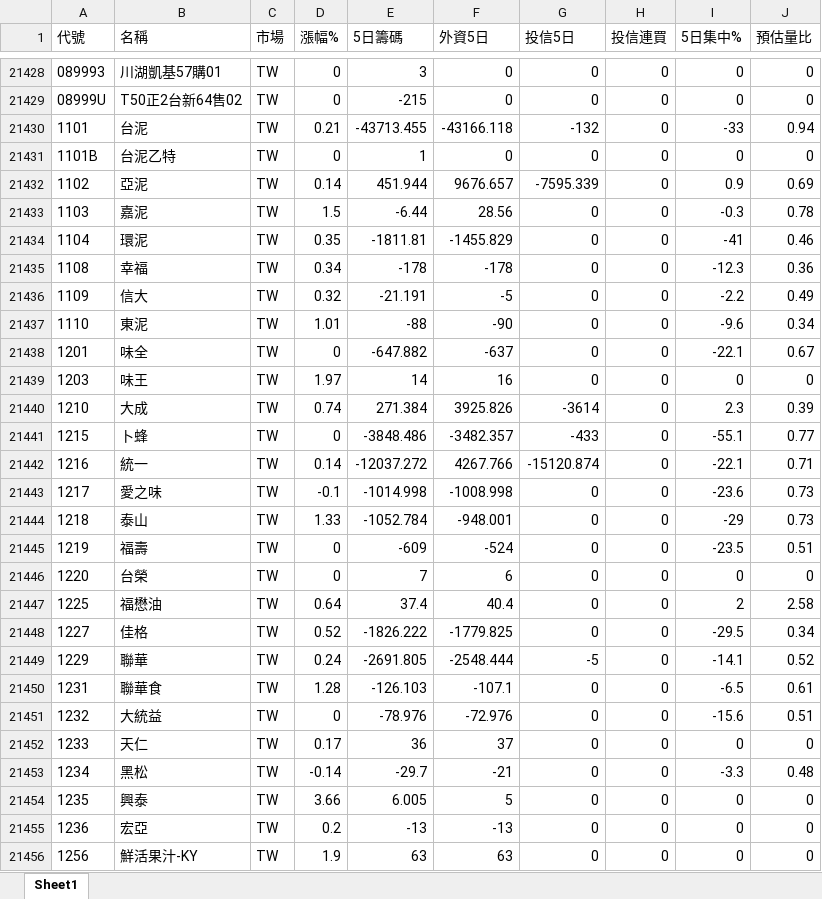
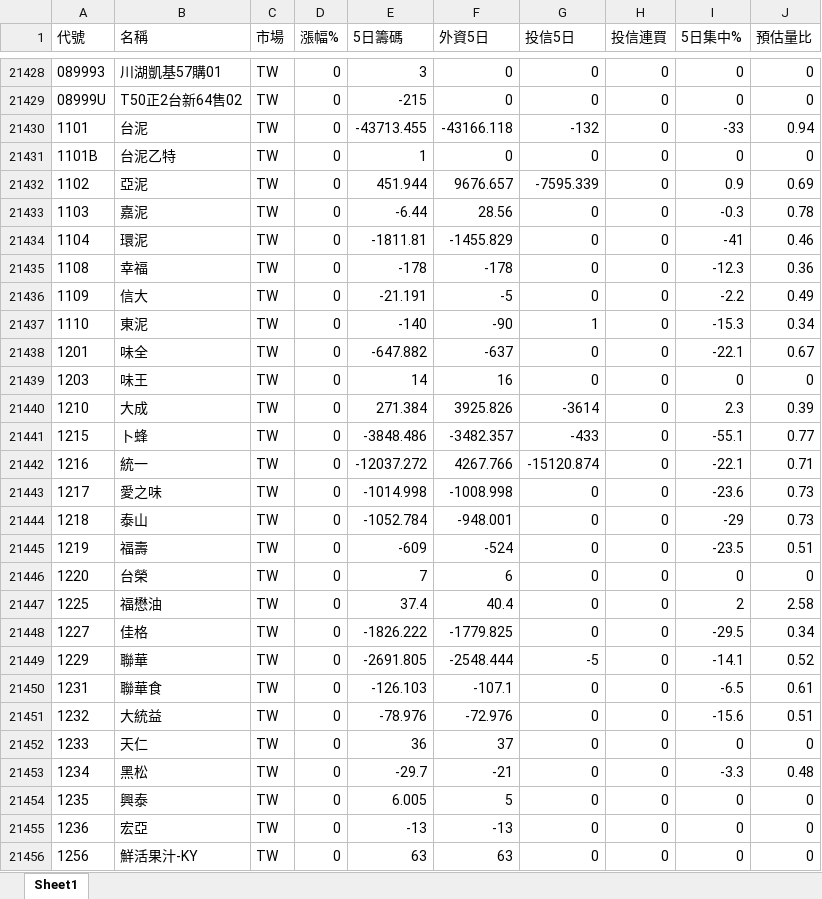
Before and after one commit to Chris701117/tw-institutional-stocker, an Excel workbook: docs/data/stock_report.xlsx, sheet Sheet1, drawn as a sheet; only a part is shown, gaps mark what is left out; values as stored, in another font and other column widths than the file's, no borders; the diff covers the shown part only; the diff names each change by its address in the sheet, - before the commit and + after, or states it on an @@ line.

```diff
--- a/docs/data/stock_report.xlsx (sheet Sheet1)
+++ b/docs/data/stock_report.xlsx (sheet Sheet1)
-D21430 (漲幅%): 0.21
+D21430 (漲幅%): 0
-D21432 (漲幅%): 0.14
+D21432 (漲幅%): 0
-D21433 (漲幅%): 1.5
+D21433 (漲幅%): 0
-D21434 (漲幅%): 0.35
+D21434 (漲幅%): 0
-D21435 (漲幅%): 0.34
+D21435 (漲幅%): 0
-D21436 (漲幅%): 0.32
+D21436 (漲幅%): 0
-D21437 (漲幅%): 1.01
+D21437 (漲幅%): 0
-E21437 (5日籌碼): -88
+E21437 (5日籌碼): -140
-G21437 (投信5日): 0
+G21437 (投信5日): 1
-I21437 (5日集中%): -9.6
+I21437 (5日集中%): -15.3
-D21439 (漲幅%): 1.97
+D21439 (漲幅%): 0
-D21440 (漲幅%): 0.74
+D21440 (漲幅%): 0
-D21442 (漲幅%): 0.14
+D21442 (漲幅%): 0
-D21443 (漲幅%): -0.1
+D21443 (漲幅%): 0
-D21444 (漲幅%): 1.33
+D21444 (漲幅%): 0
-D21447 (漲幅%): 0.64
+D21447 (漲幅%): 0
-D21448 (漲幅%): 0.52
+D21448 (漲幅%): 0
-D21449 (漲幅%): 0.24
+D21449 (漲幅%): 0
-D21450 (漲幅%): 1.28
+D21450 (漲幅%): 0
-D21452 (漲幅%): 0.17
+D21452 (漲幅%): 0
-D21453 (漲幅%): -0.14
+D21453 (漲幅%): 0
-D21454 (漲幅%): 3.66
+D21454 (漲幅%): 0
-D21455 (漲幅%): 0.2
+D21455 (漲幅%): 0
-D21456 (漲幅%): 1.9
+D21456 (漲幅%): 0
```
Also changed, not shown: 1309 edited cells elsewhere in this sheet, 2 other files.
